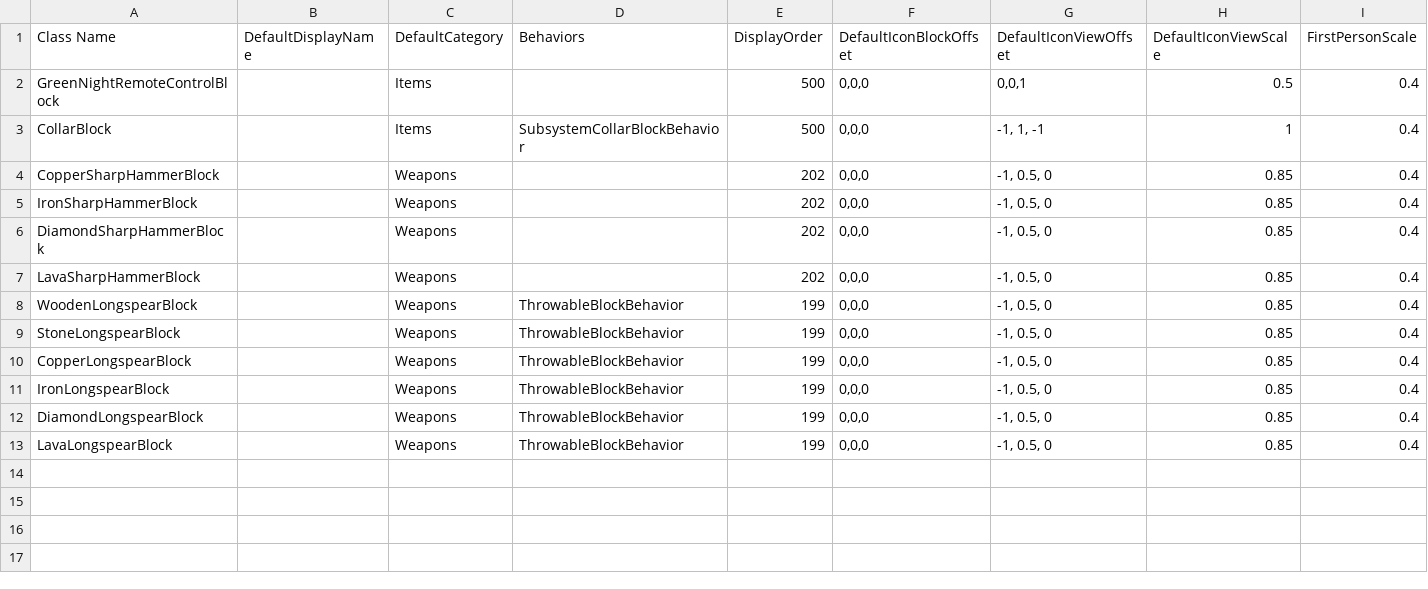
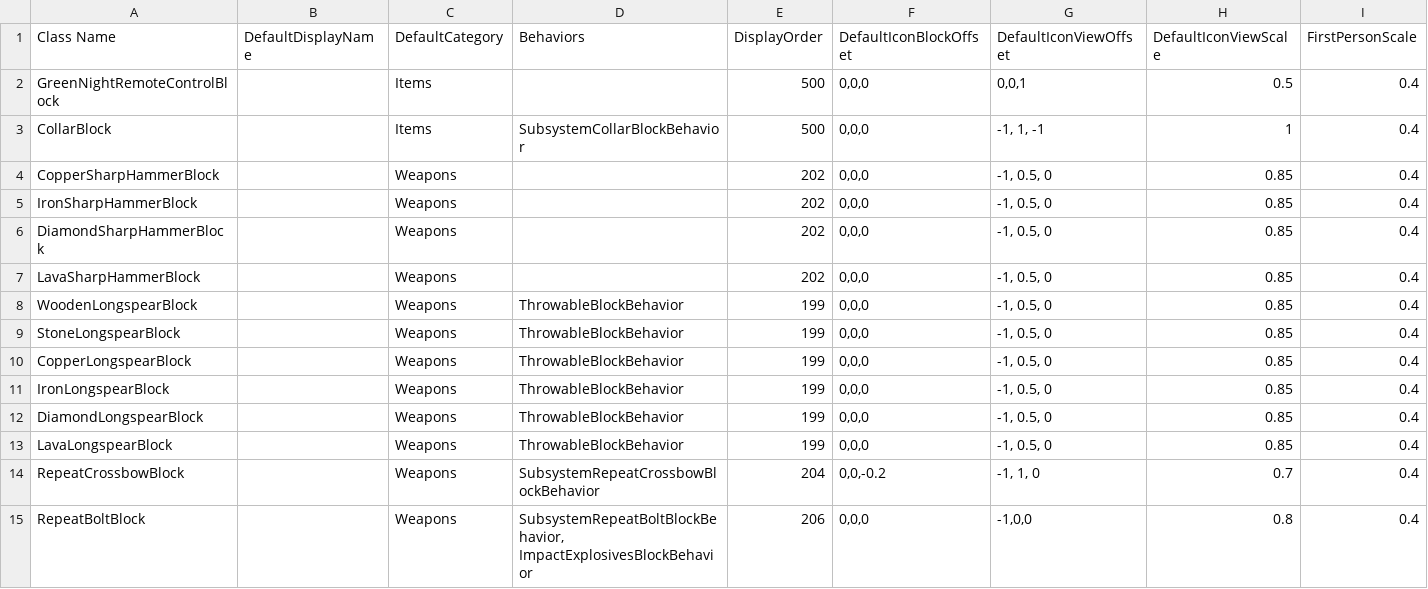
Before and after one commit to Samuelsan03/Shitty-Infecteds-From-Survivalcraft-2, a CSV file: Infecteds Items.csv, drawn as a sheet; only a part is shown; rows hold the shown columns only; the diff names each change by its address in the sheet, - before the commit and + after, or states it on an @@ line.

Commit message:
Update Infecteds Items.csv

```diff
--- a/Infecteds Items.csv
+++ b/Infecteds Items.csv
+row 14: RepeatCrossbowBlock |  | Weapons | SubsystemRepeatCrossbowBlockBehavior | 204 | 0,0,-0.2 | -1, 1, 0 | 0.7 | 0.4
+row 15: RepeatBoltBlock |  | Weapons | SubsystemRepeatBoltBlockBehavior, ImpactExplosivesBlockBehavior | 206 | 0,0,0 | -1,0,0 | 0.8 | 0.4
```
